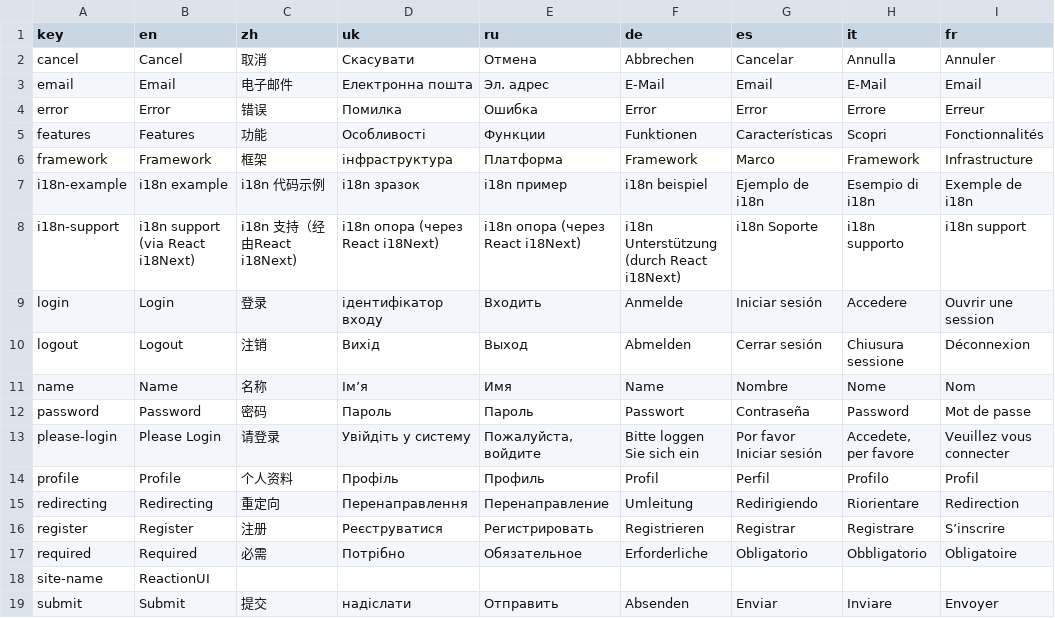
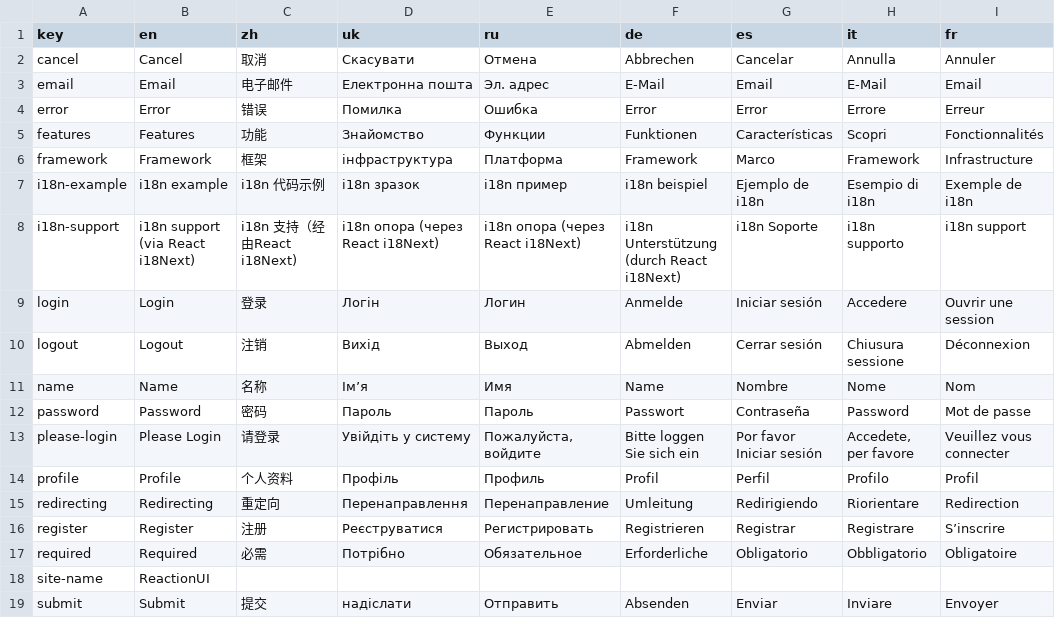
Before and after one commit to revnelson/ReactionUI, a CSV file: tools/csv/common-common.csv, drawn as a sheet.

```diff
--- a/tools/csv/common-common.csv
+++ b/tools/csv/common-common.csv
@@ -4,3 +4,3 @@ email,Email,电子邮件,Електронна пошта,Эл. адрес,E-Mail
 error,Error,错误,Помилка,Ошибка,Error,Error,Errore,Erreur
-features,Features,功能,Особливості,Функции,Funktionen,Características,Scopri,Fonctionnalités
+features,Features,功能,Знайомство,Функции,Funktionen,Características,Scopri,Fonctionnalités
 framework,Framework,框架,інфраструктура,Платформа,Framework,Marco,Framework,Infrastructure
@@ -8,3 +8,3 @@ i18n-example,i18n example,i18n 代码示例,i18n зразок,i18n пример,
 i18n-support,i18n support (via React i18Next),i18n 支持（经由React i18Next),i18n опора (через React i18Next),i18n опора (через React i18Next),i18n Unterstützung (durch React i18Next),i18n Soporte,i18n supporto,i18n support
-login,Login,登录,ідентифікатор входу,Входить,Anmelde,Iniciar sesión,Accedere,Ouvrir une session
+login,Login,登录,Логін,Логин,Anmelde,Iniciar sesión,Accedere,Ouvrir une session
 logout,Logout,注销,Вихід,Выход,Abmelden,Cerrar sesión,Chiusura sessione,Déconnexion
```
Also changed, not shown: tools/csv/features-auth.csv, 29 other files.
